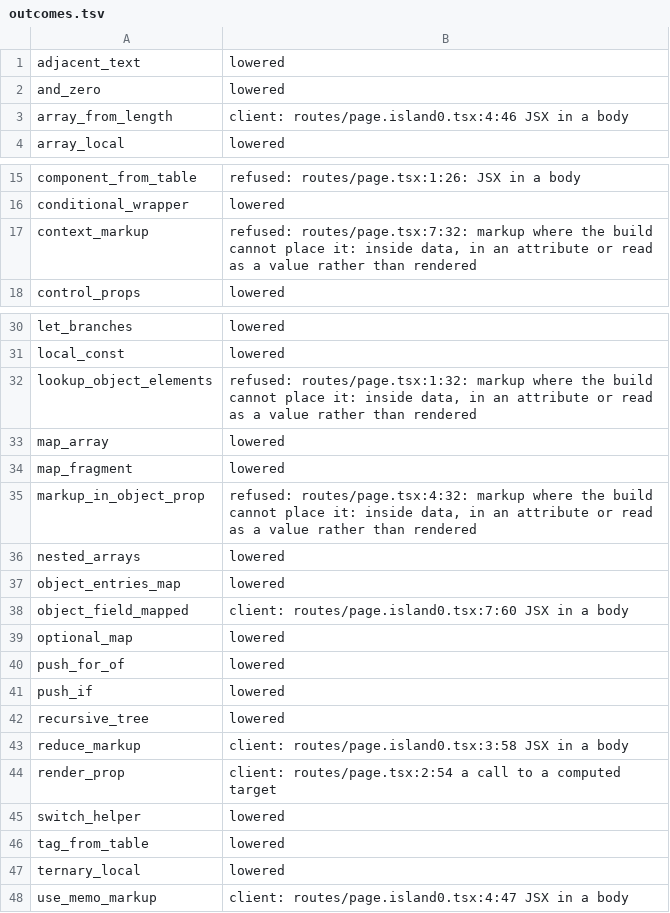
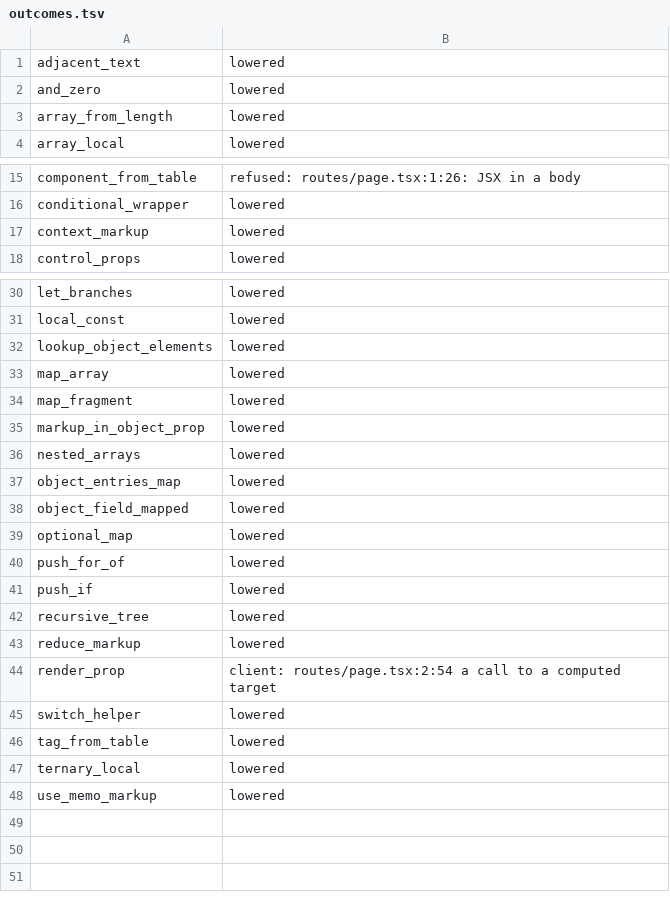
Before and after one commit to normano-cloud/snapfire, a TSV file: fsr/examples/patterns/outcomes.tsv, drawn as a sheet; only a part is shown, gaps mark what is left out.

Commit message:
lower: markup the build cannot place in the tree is a value that renders where it is interpolated, in the scope it was written in

```diff
--- a/fsr/examples/patterns/outcomes.tsv
+++ b/fsr/examples/patterns/outcomes.tsv
@@ -2,3 +2,3 @@ adjacent_text	lowered
 and_zero	lowered
-array_from_length	client: routes/page.island0.tsx:4:46 JSX in a body
+array_from_length	lowered
 array_local	lowered
@@ -16,3 +16,3 @@ component_from_table	refused: routes/page.tsx:1:26: JSX in a body
 conditional_wrapper	lowered
-context_markup	refused: routes/page.tsx:7:32: markup where the build cannot place it: inside data, in an attribute or read as a value rather than rendered
+context_markup	lowered
 control_props	lowered
@@ -31,9 +31,9 @@ let_branches	lowered
 local_const	lowered
-lookup_object_elements	refused: routes/page.tsx:1:32: markup where the build cannot place it: inside data, in an attribute or read as a value rather than rendered
+lookup_object_elements	lowered
 map_array	lowered
 map_fragment	lowered
-markup_in_object_prop	refused: routes/page.tsx:4:32: markup where the build cannot place it: inside data, in an attribute or read as a value rather than rendered
+markup_in_object_prop	lowered
 nested_arrays	lowered
 object_entries_map	lowered
-object_field_mapped	client: routes/page.island0.tsx:7:60 JSX in a body
+object_field_mapped	lowered
 optional_map	lowered
@@ -42,3 +42,3 @@ push_if	lowered
 recursive_tree	lowered
-reduce_markup	client: routes/page.island0.tsx:3:58 JSX in a body
+reduce_markup	lowered
 render_prop	client: routes/page.tsx:2:54 a call to a computed target
@@ -47,2 +47,2 @@ tag_from_table	lowered
 ternary_local	lowered
-use_memo_markup	client: routes/page.island0.tsx:4:47 JSX in a body
+use_memo_markup	lowered
```
Also changed, not shown: 8 other files.
